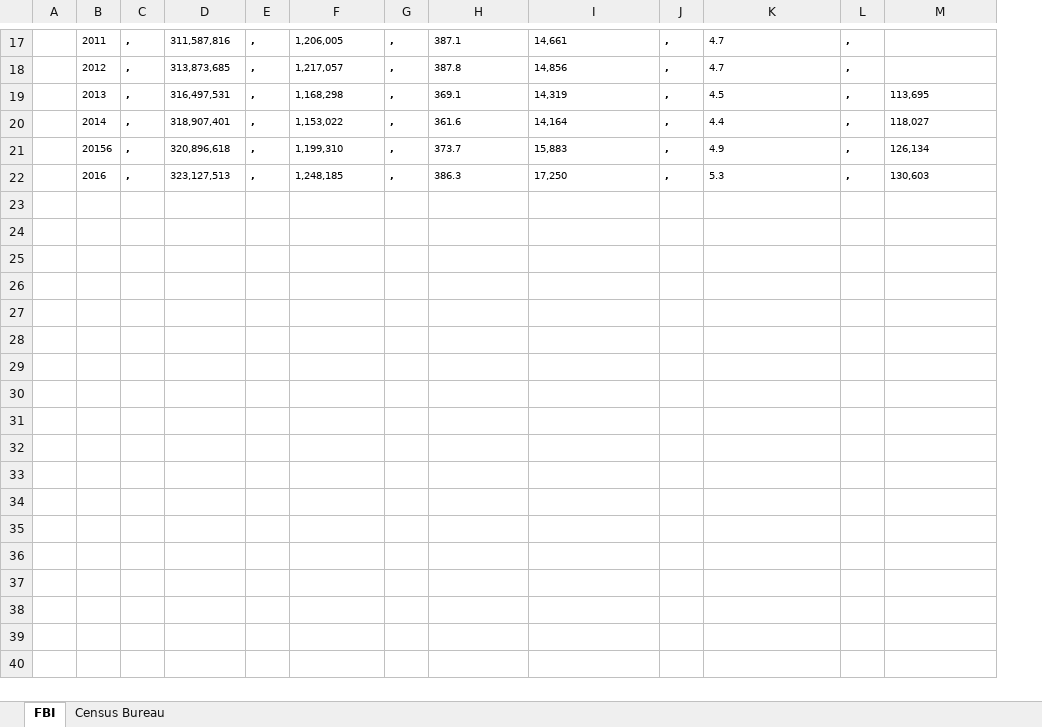
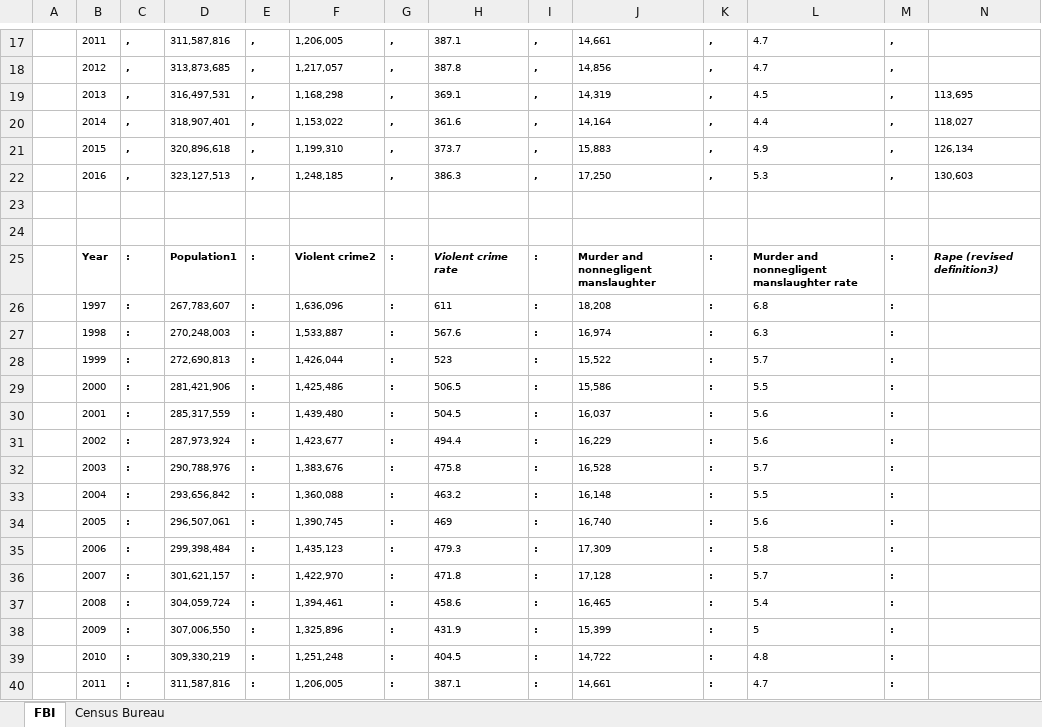
Before and after one commit to seanbr01/420-Advanced-Data-Access-Techniques, an Excel workbook: New Microsoft Excel Worksheet.xlsx, sheet FBI, drawn as a sheet; only a part is shown, gaps mark what is left out; values as stored, in another font and other column widths than the file's, no borders; rows hold the shown columns only; the diff covers the shown part only; the diff names each change by its address in the sheet, - before the commit and + after, or states it on an @@ line.

Commit message:
Data

```diff
--- a/New Microsoft Excel Worksheet.xlsx (sheet FBI)
+++ b/New Microsoft Excel Worksheet.xlsx (sheet FBI)
+column I, rows 17-22: all ,
-B21: 20156
+B21: 2015
+row 23: (empty)
+row 24: (empty)
+row 25:  | Year | : | Population1 | : | Violent crime2 | : | Violent crime rate | : | Murder and nonnegligent manslaughter | : | Murder and nonnegligent manslaughter rate | : | Rape (revised definition3)
+row 26:  | 1997 | : | 267,783,607 | : | 1,636,096 | : | 611 | : | 18,208 | : | 6.8 | :
+row 27:  | 1998 | : | 270,248,003 | : | 1,533,887 | : | 567.6 | : | 16,974 | : | 6.3 | :
+row 28:  | 1999 | : | 272,690,813 | : | 1,426,044 | : | 523 | : | 15,522 | : | 5.7 | :
+row 29:  | 2000 | : | 281,421,906 | : | 1,425,486 | : | 506.5 | : | 15,586 | : | 5.5 | :
+row 30:  | 2001 | : | 285,317,559 | : | 1,439,480 | : | 504.5 | : | 16,037 | : | 5.6 | :
+row 31:  | 2002 | : | 287,973,924 | : | 1,423,677 | : | 494.4 | : | 16,229 | : | 5.6 | :
+row 32:  | 2003 | : | 290,788,976 | : | 1,383,676 | : | 475.8 | : | 16,528 | : | 5.7 | :
+row 33:  | 2004 | : | 293,656,842 | : | 1,360,088 | : | 463.2 | : | 16,148 | : | 5.5 | :
+row 34:  | 2005 | : | 296,507,061 | : | 1,390,745 | : | 469 | : | 16,740 | : | 5.6 | :
+row 35:  | 2006 | : | 299,398,484 | : | 1,435,123 | : | 479.3 | : | 17,309 | : | 5.8 | :
+row 36:  | 2007 | : | 301,621,157 | : | 1,422,970 | : | 471.8 | : | 17,128 | : | 5.7 | :
+row 37:  | 2008 | : | 304,059,724 | : | 1,394,461 | : | 458.6 | : | 16,465 | : | 5.4 | :
+row 38:  | 2009 | : | 307,006,550 | : | 1,325,896 | : | 431.9 | : | 15,399 | : | 5 | :
+row 39:  | 2010 | : | 309,330,219 | : | 1,251,248 | : | 404.5 | : | 14,722 | : | 4.8 | :
+row 40:  | 2011 | : | 311,587,816 | : | 1,206,005 | : | 387.1 | : | 14,661 | : | 4.7 | :
```
Also changed, not shown: 5 added rows and 1 edited cell elsewhere in this sheet, sheet Census Bureau, 3 other files.
